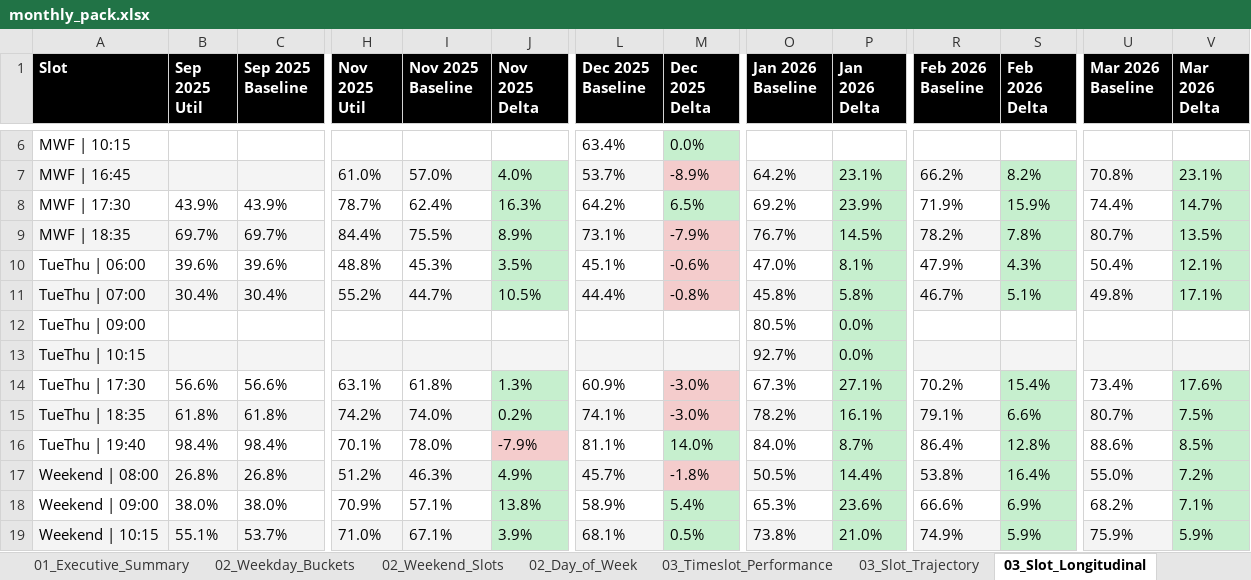
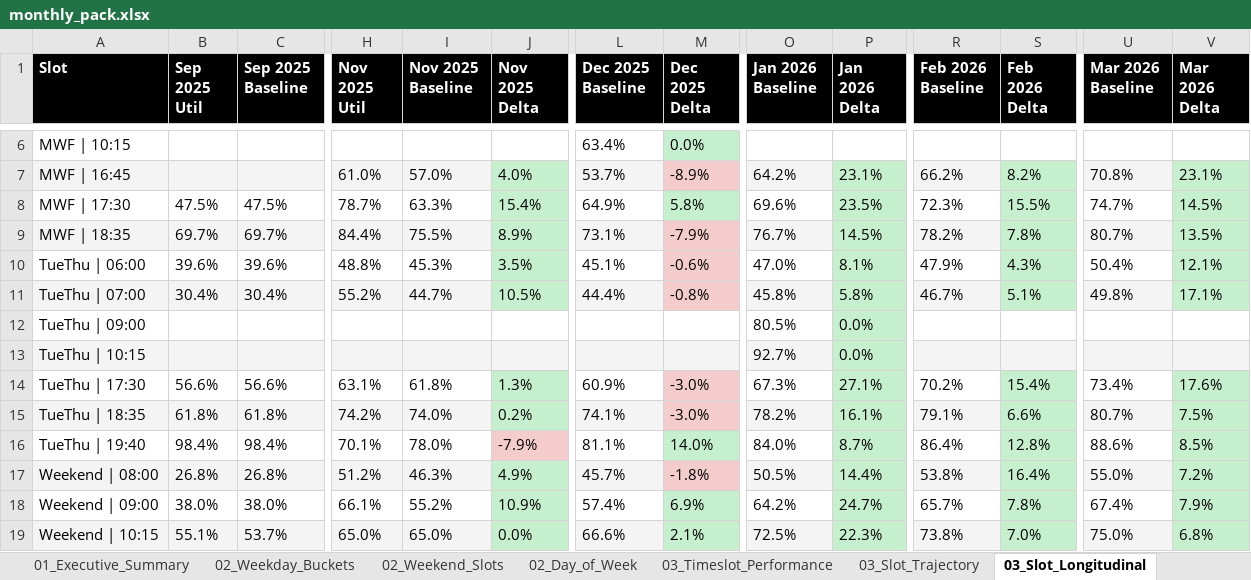
Before and after one commit to srothwell-spinco/spinco-dashboard, an Excel workbook: out/monthly_pack.xlsx, sheet 03_Slot_Longitudinal, drawn as a sheet; only a part is shown, gaps mark what is left out; values as stored, in another font and other column widths than the file's, no borders; the diff covers the shown part only; the diff names each change by its address in the sheet, - before the commit and + after, or states it on an @@ line.

```diff
--- a/out/monthly_pack.xlsx (sheet 03_Slot_Longitudinal)
+++ b/out/monthly_pack.xlsx (sheet 03_Slot_Longitudinal)
-B8 (Sep 2025 Util): 43.9%
+B8 (Sep 2025 Util): 47.5%
-C8 (Sep 2025 Baseline): 43.9%
+C8 (Sep 2025 Baseline): 47.5%
-I8 (Nov 2025 Baseline): 62.4%
+I8 (Nov 2025 Baseline): 63.3%
-J8 (Nov 2025 Delta): 16.3%
+J8 (Nov 2025 Delta): 15.4%
-L8 (Dec 2025 Baseline): 64.2%
+L8 (Dec 2025 Baseline): 64.9%
-M8 (Dec 2025 Delta): 6.5%
+M8 (Dec 2025 Delta): 5.8%
-O8 (Jan 2026 Baseline): 69.2%
+O8 (Jan 2026 Baseline): 69.6%
-P8 (Jan 2026 Delta): 23.9%
+P8 (Jan 2026 Delta): 23.5%
-R8 (Feb 2026 Baseline): 71.9%
+R8 (Feb 2026 Baseline): 72.3%
-S8 (Feb 2026 Delta): 15.9%
+S8 (Feb 2026 Delta): 15.5%
-U8 (Mar 2026 Baseline): 74.4%
+U8 (Mar 2026 Baseline): 74.7%
-V8 (Mar 2026 Delta): 14.7%
+V8 (Mar 2026 Delta): 14.5%
-H18 (Nov 2025 Util): 70.9%
+H18 (Nov 2025 Util): 66.1%
-I18 (Nov 2025 Baseline): 57.1%
+I18 (Nov 2025 Baseline): 55.2%
-J18 (Nov 2025 Delta): 13.8%
+J18 (Nov 2025 Delta): 10.9%
-L18 (Dec 2025 Baseline): 58.9%
+L18 (Dec 2025 Baseline): 57.4%
-M18 (Dec 2025 Delta): 5.4%
+M18 (Dec 2025 Delta): 6.9%
-O18 (Jan 2026 Baseline): 65.3%
+O18 (Jan 2026 Baseline): 64.2%
-P18 (Jan 2026 Delta): 23.6%
+P18 (Jan 2026 Delta): 24.7%
-R18 (Feb 2026 Baseline): 66.6%
+R18 (Feb 2026 Baseline): 65.7%
-S18 (Feb 2026 Delta): 6.9%
+S18 (Feb 2026 Delta): 7.8%
-U18 (Mar 2026 Baseline): 68.2%
+U18 (Mar 2026 Baseline): 67.4%
-V18 (Mar 2026 Delta): 7.1%
+V18 (Mar 2026 Delta): 7.9%
-H19 (Nov 2025 Util): 71.0%
+H19 (Nov 2025 Util): 65.0%
-I19 (Nov 2025 Baseline): 67.1%
+I19 (Nov 2025 Baseline): 65.0%
-J19 (Nov 2025 Delta): 3.9%
+J19 (Nov 2025 Delta): 0.0%
-L19 (Dec 2025 Baseline): 68.1%
+L19 (Dec 2025 Baseline): 66.6%
-M19 (Dec 2025 Delta): 0.5%
+M19 (Dec 2025 Delta): 2.1%
-O19 (Jan 2026 Baseline): 73.8%
+O19 (Jan 2026 Baseline): 72.5%
-P19 (Jan 2026 Delta): 21.0%
+P19 (Jan 2026 Delta): 22.3%
-R19 (Feb 2026 Baseline): 74.9%
+R19 (Feb 2026 Baseline): 73.8%
-S19 (Feb 2026 Delta): 5.9%
+S19 (Feb 2026 Delta): 7.0%
-U19 (Mar 2026 Baseline): 75.9%
+U19 (Mar 2026 Baseline): 75.0%
-V19 (Mar 2026 Delta): 5.9%
+V19 (Mar 2026 Delta): 6.8%
```
Also changed, not shown: 1 removed row and 16 edited cells elsewhere in this sheet, sheet 04_Instructor_Longitudinal, sheet 03_Timeslot_Performance, sheet 04_Instructor_Performance, sheet 03_Slot_Trajectory, sheet 05_Weekly_Trend, sheet 05_Monthly_Trend, 3 more sheets, other sheet tabs, 19 other files.
